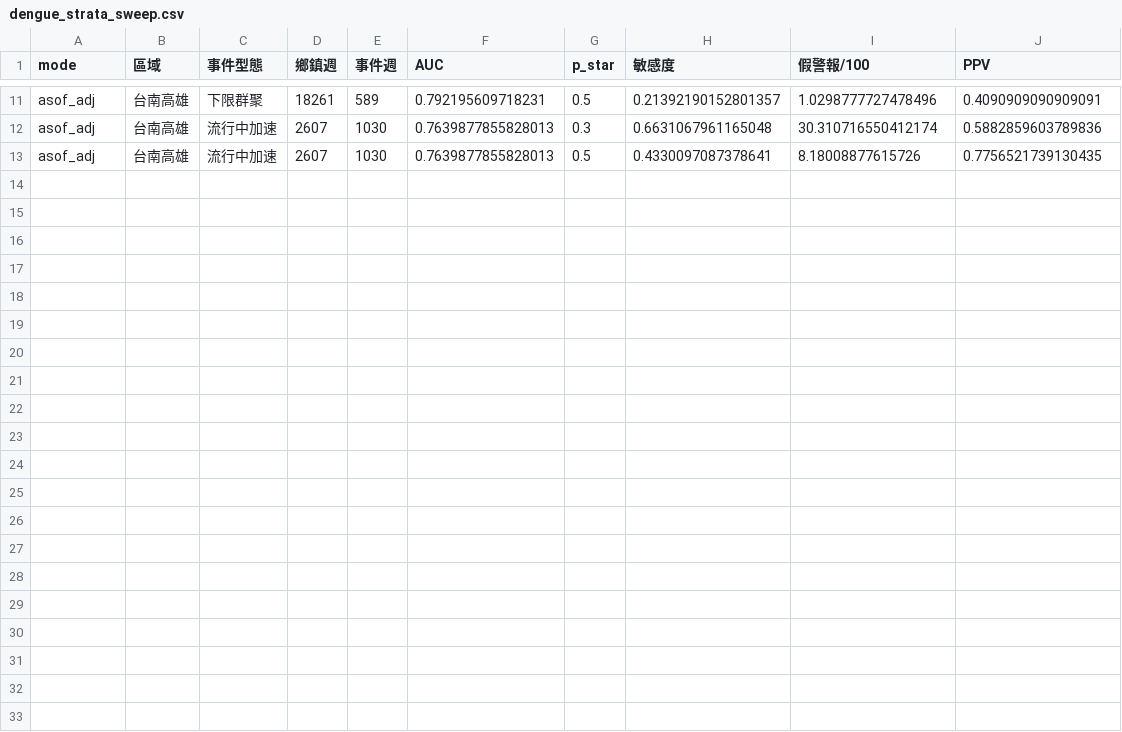
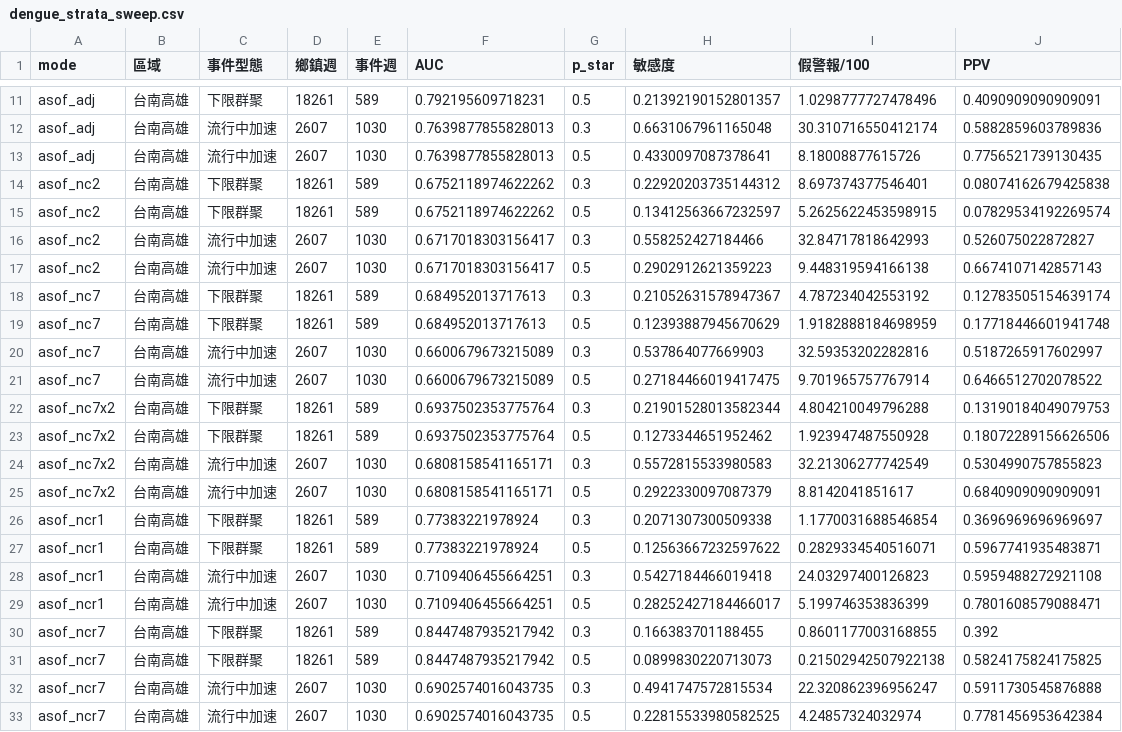
Before and after one commit to drhao/forecast-teller, a CSV file: dengue_ewarn/outputs/backtest/dengue_strata_sweep.csv, drawn as a sheet; only a part is shown, gaps mark what is left out.

```diff
--- a/dengue_ewarn/outputs/backtest/dengue_strata_sweep.csv
+++ b/dengue_ewarn/outputs/backtest/dengue_strata_sweep.csv
@@ -13 +13,21 @@ asof_adj,台南高雄,流行中加速,2607,1030,0.7639877855828013,0.3,0.6631067
 asof_adj,台南高雄,流行中加速,2607,1030,0.7639877855828013,0.5,0.4330097087378641,8.18008877615726,0.7756521739130435
+asof_nc2,台南高雄,下限群聚,18261,589,0.6752118974622262,0.3,0.22920203735144312,8.697374377546401,0.08074162679425838
+asof_nc2,台南高雄,下限群聚,18261,589,0.6752118974622262,0.5,0.13412563667232597,5.2625622453598915,0.07829534192269574
+asof_nc2,台南高雄,流行中加速,2607,1030,0.6717018303156417,0.3,0.558252427184466,32.84717818642993,0.526075022872827
+asof_nc2,台南高雄,流行中加速,2607,1030,0.6717018303156417,0.5,0.2902912621359223,9.448319594166138,0.6674107142857143
+asof_nc7,台南高雄,下限群聚,18261,589,0.684952013717613,0.3,0.21052631578947367,4.787234042553192,0.12783505154639174
+asof_nc7,台南高雄,下限群聚,18261,589,0.684952013717613,0.5,0.12393887945670629,1.9182888184698959,0.17718446601941748
+asof_nc7,台南高雄,流行中加速,2607,1030,0.6600679673215089,0.3,0.537864077669903,32.59353202282816,0.5187265917602997
+asof_nc7,台南高雄,流行中加速,2607,1030,0.6600679673215089,0.5,0.27184466019417475,9.701965757767914,0.6466512702078522
+asof_nc7x2,台南高雄,下限群聚,18261,589,0.6937502353775764,0.3,0.21901528013582344,4.804210049796288,0.13190184049079753
+asof_nc7x2,台南高雄,下限群聚,18261,589,0.6937502353775764,0.5,0.1273344651952462,1.923947487550928,0.18072289156626506
+asof_nc7x2,台南高雄,流行中加速,2607,1030,0.6808158541165171,0.3,0.5572815533980583,32.21306277742549,0.5304990757855823
+asof_nc7x2,台南高雄,流行中加速,2607,1030,0.6808158541165171,0.5,0.2922330097087379,8.8142041851617,0.6840909090909091
+asof_ncr1,台南高雄,下限群聚,18261,589,0.77383221978924,0.3,0.2071307300509338,1.1770031688546854,0.3696969696969697
+asof_ncr1,台南高雄,下限群聚,18261,589,0.77383221978924,0.5,0.12563667232597622,0.2829334540516071,0.5967741935483871
+asof_ncr1,台南高雄,流行中加速,2607,1030,0.7109406455664251,0.3,0.5427184466019418,24.03297400126823,0.5959488272921108
+asof_ncr1,台南高雄,流行中加速,2607,1030,0.7109406455664251,0.5,0.28252427184466017,5.199746353836399,0.7801608579088471
+asof_ncr7,台南高雄,下限群聚,18261,589,0.8447487935217942,0.3,0.166383701188455,0.8601177003168855,0.392
+asof_ncr7,台南高雄,下限群聚,18261,589,0.8447487935217942,0.5,0.0899830220713073,0.21502942507922138,0.5824175824175825
+asof_ncr7,台南高雄,流行中加速,2607,1030,0.6902574016043735,0.3,0.4941747572815534,22.320862396956247,0.5911730545876888
+asof_ncr7,台南高雄,流行中加速,2607,1030,0.6902574016043735,0.5,0.22815533980582525,4.24857324032974,0.7781456953642384
```
Also changed, not shown: dengue_ewarn/outputs/backtest/dengue_lead_times.csv, dengue_ewarn/outputs/backtest/dengue_matched.csv, 14 other files.
